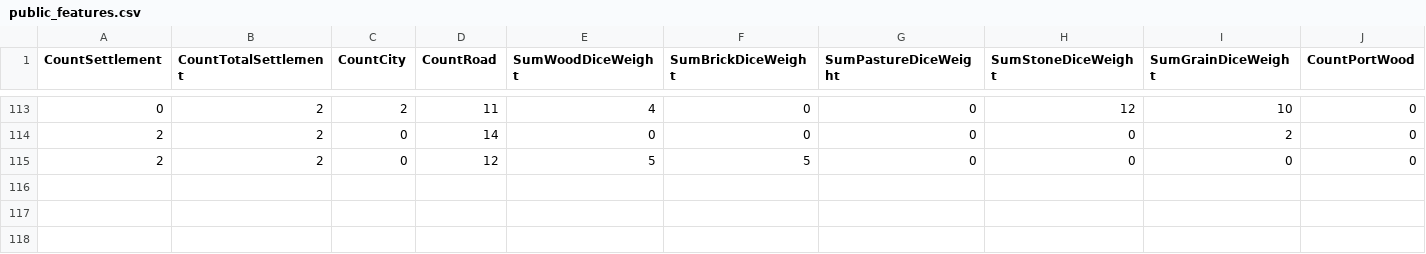
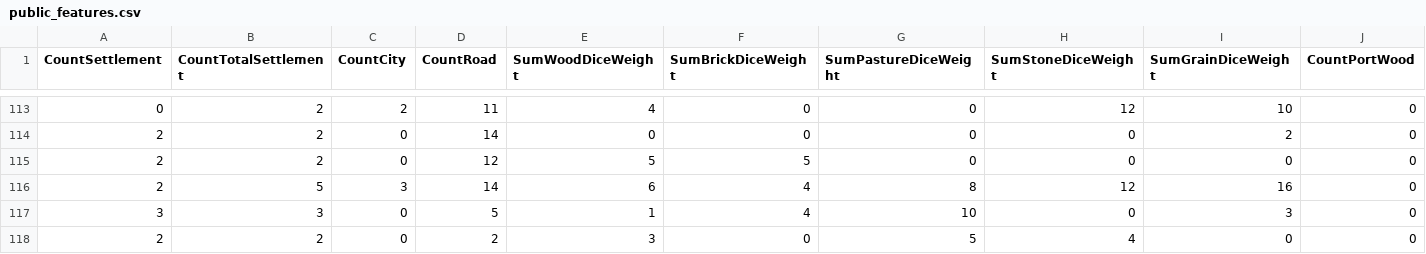
Before and after one commit to BKaperick/CatanLearning.jl, a CSV file: public_features.csv, drawn as a sheet; only a part is shown, gaps mark what is left out; rows hold the shown columns only; the diff names each change by its address in the sheet, - before the commit and + after, or states it on an @@ line.

```diff
--- a/public_features.csv
+++ b/public_features.csv
+row 116: 2 | 5 | 3 | 14 | 6 | 4 | 8 | 12 | 16 | 0
+row 117: 3 | 3 | 0 | 5 | 1 | 4 | 10 | 0 | 3 | 0
+row 118: 2 | 2 | 0 | 2 | 3 | 0 | 5 | 4 | 0 | 0
```
Also changed, not shown: 7 other files.
